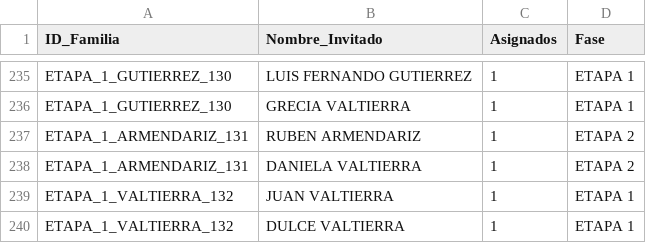
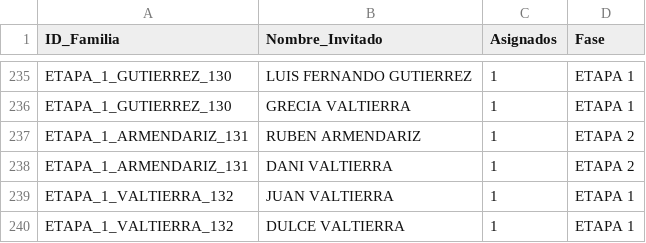
Before and after one commit to laizaydavidboda/invitacion-boda-flask, a CSV file: lista_maestra_flexible.csv, drawn as a sheet; only a part is shown, gaps mark what is left out.

Commit message:
Update lista_maestra_flexible.csv

```diff
--- a/lista_maestra_flexible.csv
+++ b/lista_maestra_flexible.csv
@@ -237,3 +237,3 @@ ETAPA_1_GUTIERREZ_130,GRECIA VALTIERRA,1,ETAPA 1
 ETAPA_1_ARMENDARIZ_131,RUBEN ARMENDARIZ,1,ETAPA 2
-ETAPA_1_ARMENDARIZ_131,DANIELA VALTIERRA,1,ETAPA 2
+ETAPA_1_ARMENDARIZ_131,DANI VALTIERRA,1,ETAPA 2
 ETAPA_1_VALTIERRA_132,JUAN VALTIERRA,1,ETAPA 1
```
